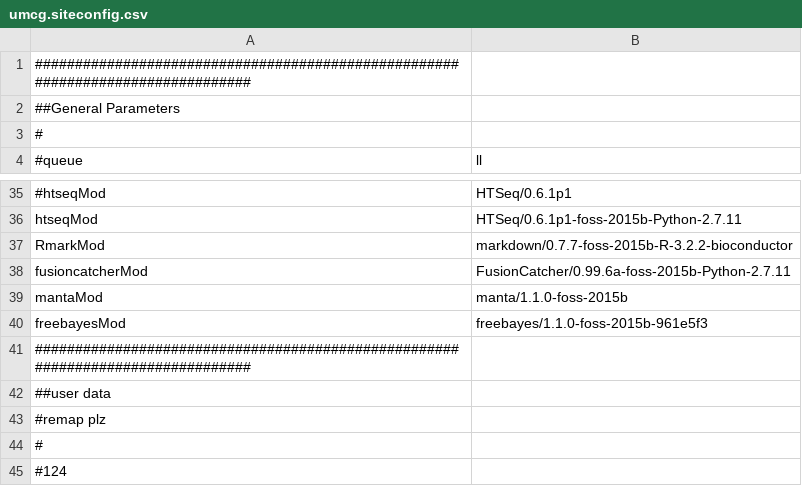
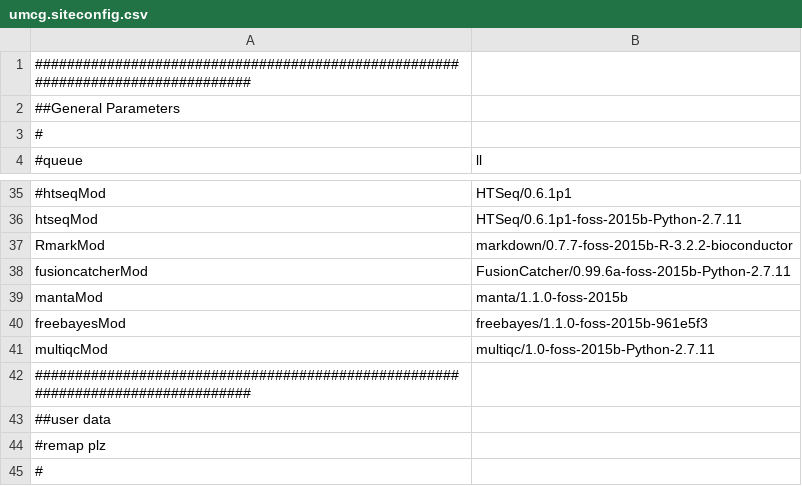
Before and after one commit to mmterpstra/molgenis-c5-TumorNormal, a CSV file: umcg.siteconfig.csv, drawn as a sheet; only a part is shown, gaps mark what is left out; the shorter side is filled out with more unchanged rows.

```diff
--- a/umcg.siteconfig.csv
+++ b/umcg.siteconfig.csv
@@ -40,2 +40,3 @@ mantaMod,manta/1.1.0-foss-2015b
 freebayesMod,freebayes/1.1.0-foss-2015b-961e5f3
+multiqcMod,multiqc/1.0-foss-2015b-Python-2.7.11
 ################################################################################
```
Also changed, not shown: parameters.csv, peregrine.siteconfig.csv, 3 other files.
